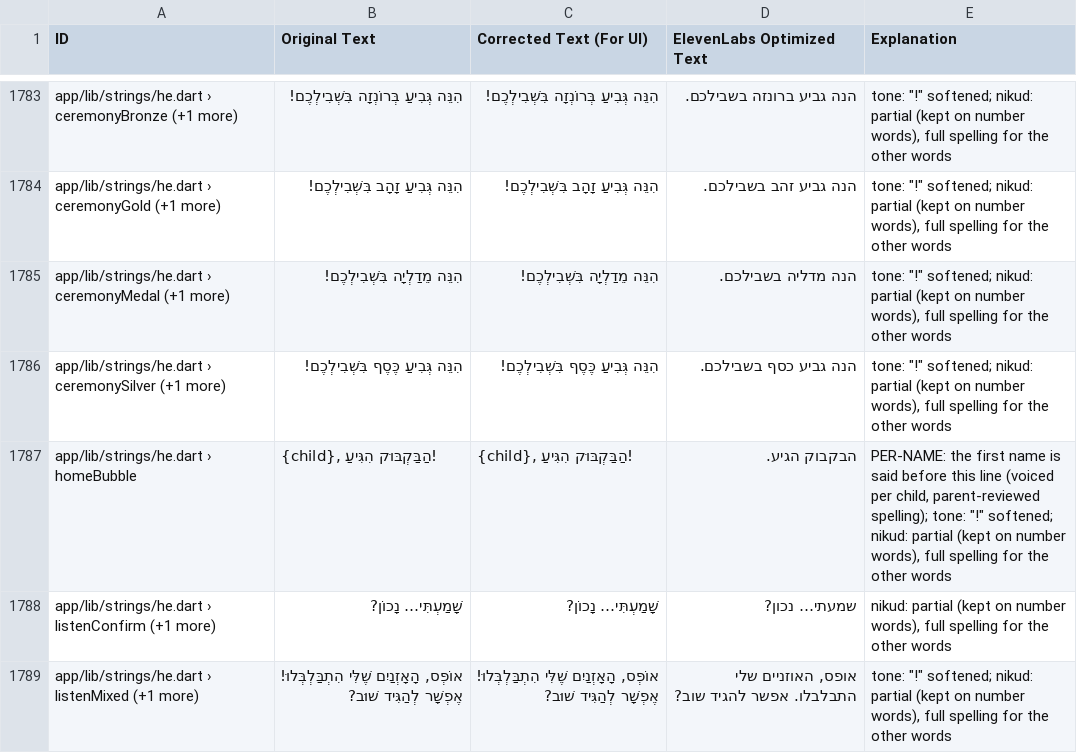
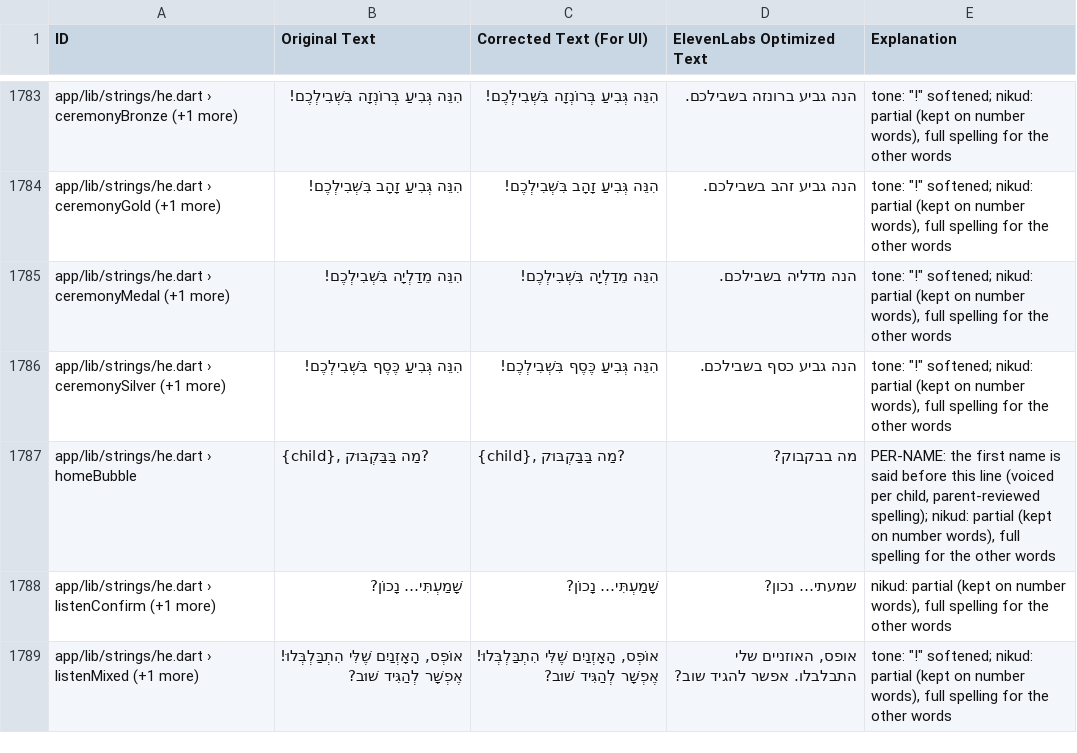
Before and after one commit to ramfridman/Children-Learning-App, a CSV file: docs/review/hebrew-elevenlabs-review.csv, drawn as a sheet; only a part is shown, gaps mark what is left out.

```diff
--- a/docs/review/hebrew-elevenlabs-review.csv
+++ b/docs/review/hebrew-elevenlabs-review.csv
@@ -1786,3 +1786,3 @@ app/lib/strings/he.dart › ceremonyMedal (+1 more),הִנֵּה מֵדַלְי
 app/lib/strings/he.dart › ceremonySilver (+1 more),הִנֵּה גְּבִיעַ כֶּסֶף בִּשְׁבִילְכֶם!,הִנֵּה גְּבִיעַ כֶּסֶף בִּשְׁבִילְכֶם!,הנה גביע כסף בשבילכם.,"tone: ""!"" softened; nikud: partial (kept on number words), full spelling for the other words"
-app/lib/strings/he.dart › homeBubble,"{child}, הַבַּקְבּוּק הִגִּיעַ!","{child}, הַבַּקְבּוּק הִגִּיעַ!",הבקבוק הגיע.,"PER-NAME: the first name is said before this line (voiced per child, parent-reviewed spelling); tone: ""!"" softened; nikud: partial (kept on number words), full spelling for the other words"
+app/lib/strings/he.dart › homeBubble,"{child}, מַה בַּבַּקְבּוּק?","{child}, מַה בַּבַּקְבּוּק?",מה בבקבוק?,"PER-NAME: the first name is said before this line (voiced per child, parent-reviewed spelling); nikud: partial (kept on number words), full spelling for the other words"
 app/lib/strings/he.dart › listenConfirm (+1 more),שָׁמַעְתִּי… נָכוֹן?,שָׁמַעְתִּי… נָכוֹן?,שמעתי… נכון?,"nikud: partial (kept on number words), full spelling for the other words"
```
Also changed, not shown: 40 other files.
